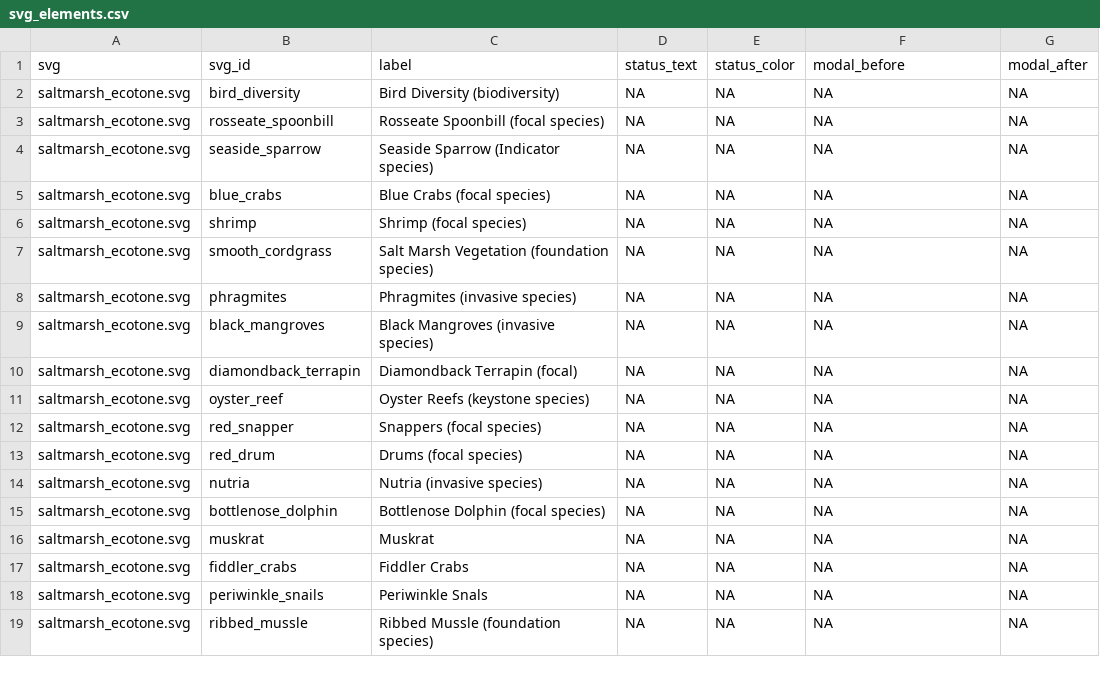
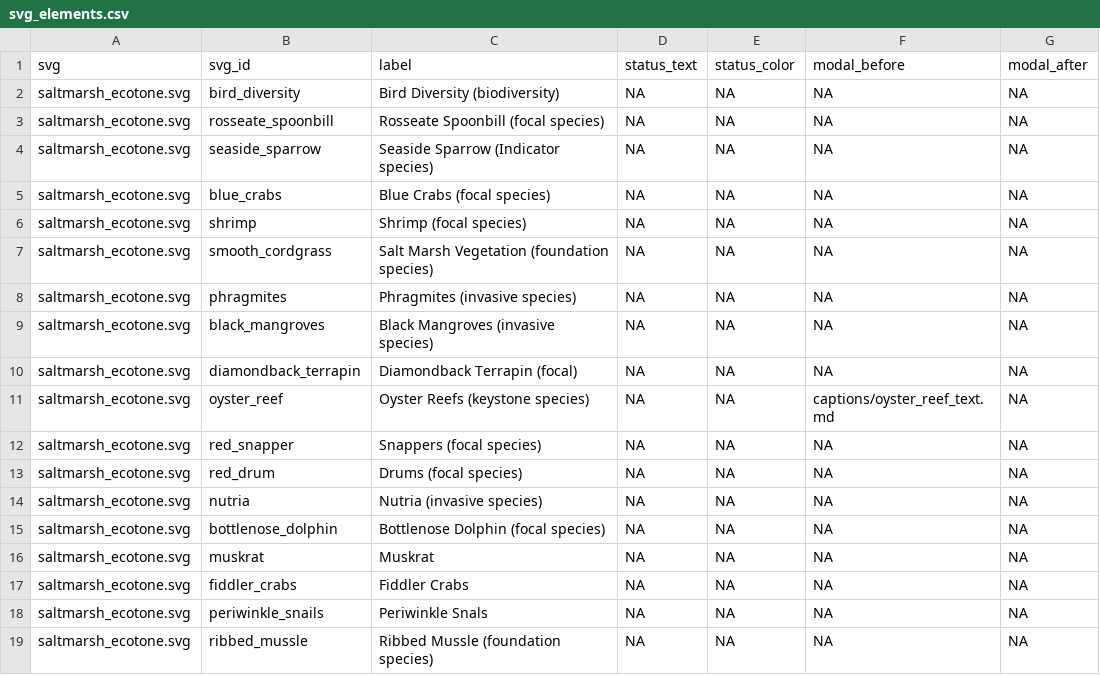
Before and after one commit to mhepner90/LUMCON_ODOTCOMM18, a CSV file: svg_elements.csv, drawn as a sheet.

Commit message:
added oyster_reef_text.md to modal_before column

```diff
--- a/svg_elements.csv
+++ b/svg_elements.csv
@@ -10,3 +10,3 @@ saltmarsh_ecotone.svg,black_mangroves,Black Mangroves (invasive species),NA,NA,N
 saltmarsh_ecotone.svg,diamondback_terrapin,Diamondback Terrapin (focal),NA,NA,NA,NA
-saltmarsh_ecotone.svg,oyster_reef,Oyster Reefs (keystone species),NA,NA,NA,NA
+saltmarsh_ecotone.svg,oyster_reef,Oyster Reefs (keystone species),NA,NA,captions/oyster_reef_text.md,NA
 saltmarsh_ecotone.svg,red_snapper,Snappers (focal species),NA,NA,NA,NA
```
